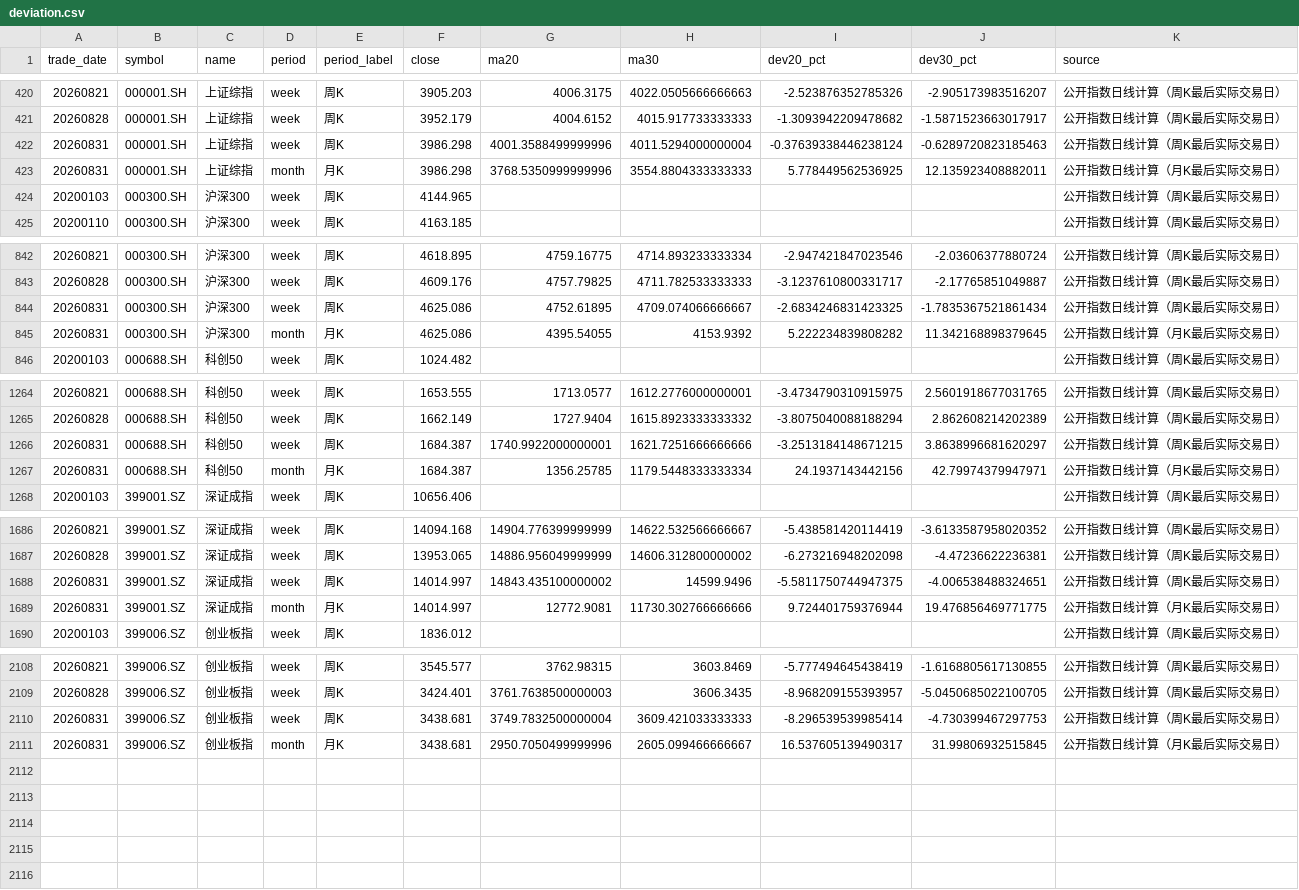
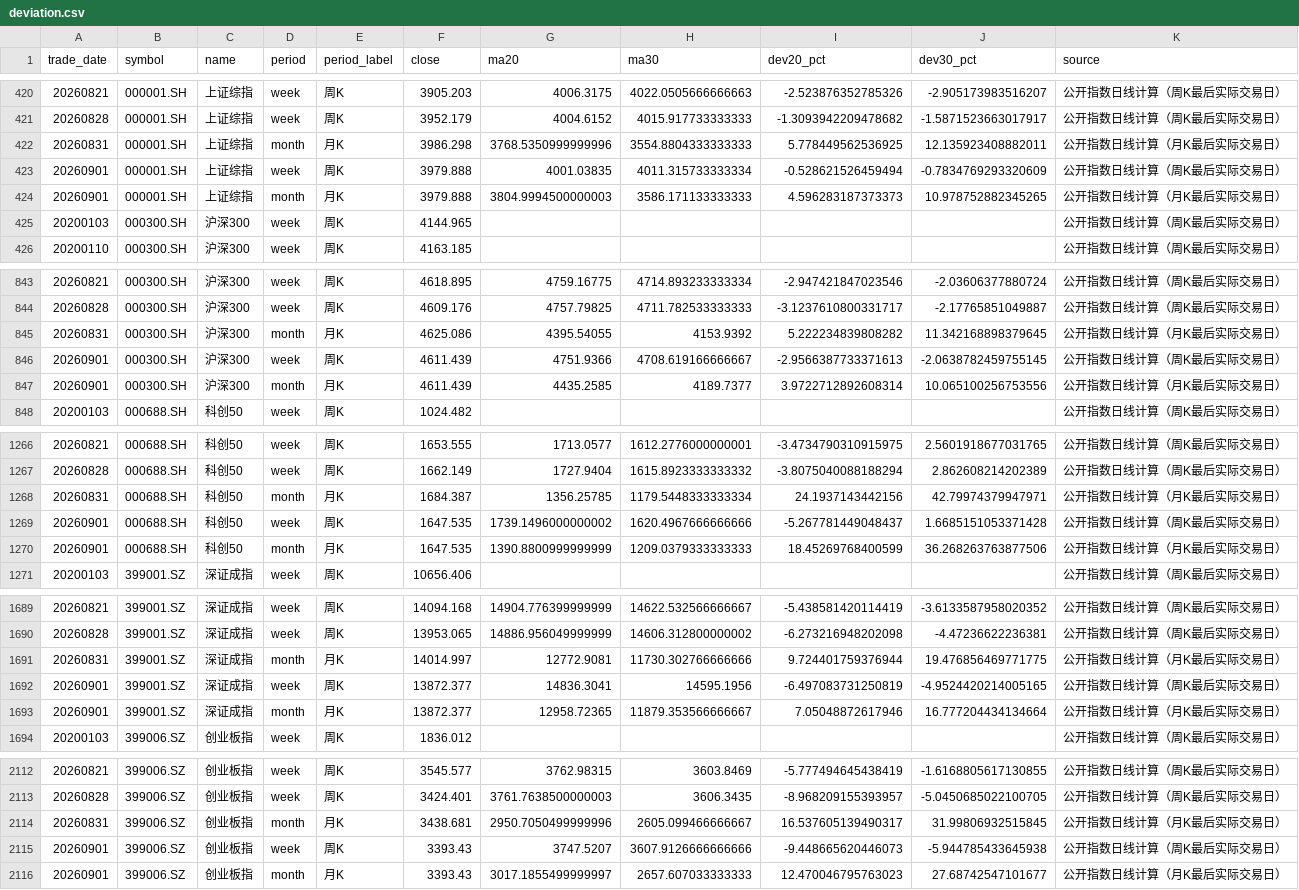
Before and after one commit to yuwxsarah/macroscope-dashboard, a CSV file: data/deviation.csv, drawn as a sheet; only a part is shown, gaps mark what is left out; removed rows and columns are numbered as before the commit, all else as after; the diff names each change by its address in the sheet, - before the commit and + after, or states it on an @@ line.

```diff
--- a/data/deviation.csv
+++ b/data/deviation.csv
-row 422: 20260831 | 000001.SH | 上证综指 | week | 周K | 3986.298 | 4001.3588499999996 | 4011.5294000000004 | -0.37639338446238124 | -0.6289720823185463 | 公开指数日线计算（周K最后实际交易日）
+row 423: 20260901 | 000001.SH | 上证综指 | week | 周K | 3979.888 | 4001.03835 | 4011.315733333334 | -0.528621526459494 | -0.7834769293320609 | 公开指数日线计算（周K最后实际交易日）
+row 424: 20260901 | 000001.SH | 上证综指 | month | 月K | 3979.888 | 3804.9994500000003 | 3586.171133333333 | 4.596283187373373 | 10.978752882345265 | 公开指数日线计算（月K最后实际交易日）
-row 844: 20260831 | 000300.SH | 沪深300 | week | 周K | 4625.086 | 4752.61895 | 4709.074066666667 | -2.6834246831423325 | -1.7835367521861434 | 公开指数日线计算（周K最后实际交易日）
+row 846: 20260901 | 000300.SH | 沪深300 | week | 周K | 4611.439 | 4751.9366 | 4708.619166666667 | -2.9566387733371613 | -2.0638782459755145 | 公开指数日线计算（周K最后实际交易日）
+row 847: 20260901 | 000300.SH | 沪深300 | month | 月K | 4611.439 | 4435.2585 | 4189.7377 | 3.9722712892608314 | 10.065100256753556 | 公开指数日线计算（月K最后实际交易日）
-row 1266: 20260831 | 000688.SH | 科创50 | week | 周K | 1684.387 | 1740.9922000000001 | 1621.7251666666666 | -3.2513184148671215 | 3.8638996681620297 | 公开指数日线计算（周K最后实际交易日）
+row 1269: 20260901 | 000688.SH | 科创50 | week | 周K | 1647.535 | 1739.1496000000002 | 1620.4967666666666 | -5.267781449048437 | 1.6685151053371428 | 公开指数日线计算（周K最后实际交易日）
+row 1270: 20260901 | 000688.SH | 科创50 | month | 月K | 1647.535 | 1390.8800999999999 | 1209.0379333333333 | 18.45269768400599 | 36.268263763877506 | 公开指数日线计算（月K最后实际交易日）
-row 1688: 20260831 | 399001.SZ | 深证成指 | week | 周K | 14014.997 | 14843.435100000002 | 14599.9496 | -5.5811750744947375 | -4.006538488324651 | 公开指数日线计算（周K最后实际交易日）
+row 1692: 20260901 | 399001.SZ | 深证成指 | week | 周K | 13872.377 | 14836.3041 | 14595.1956 | -6.497083731250819 | -4.9524420214005165 | 公开指数日线计算（周K最后实际交易日）
+row 1693: 20260901 | 399001.SZ | 深证成指 | month | 月K | 13872.377 | 12958.72365 | 11879.353566666667 | 7.05048872617946 | 16.777204434134664 | 公开指数日线计算（月K最后实际交易日）
-row 2110: 20260831 | 399006.SZ | 创业板指 | week | 周K | 3438.681 | 3749.7832500000004 | 3609.421033333333 | -8.296539539985414 | -4.730399467297753 | 公开指数日线计算（周K最后实际交易日）
+row 2115: 20260901 | 399006.SZ | 创业板指 | week | 周K | 3393.43 | 3747.5207 | 3607.9126666666666 | -9.448665620446073 | -5.944785433645938 | 公开指数日线计算（周K最后实际交易日）
+row 2116: 20260901 | 399006.SZ | 创业板指 | month | 月K | 3393.43 | 3017.1855499999997 | 2657.607033333333 | 12.470046795763023 | 27.68742547101677 | 公开指数日线计算（月K最后实际交易日）
```
Also changed, not shown: data/breadth.csv, data/leverage.csv, 11 other files.
